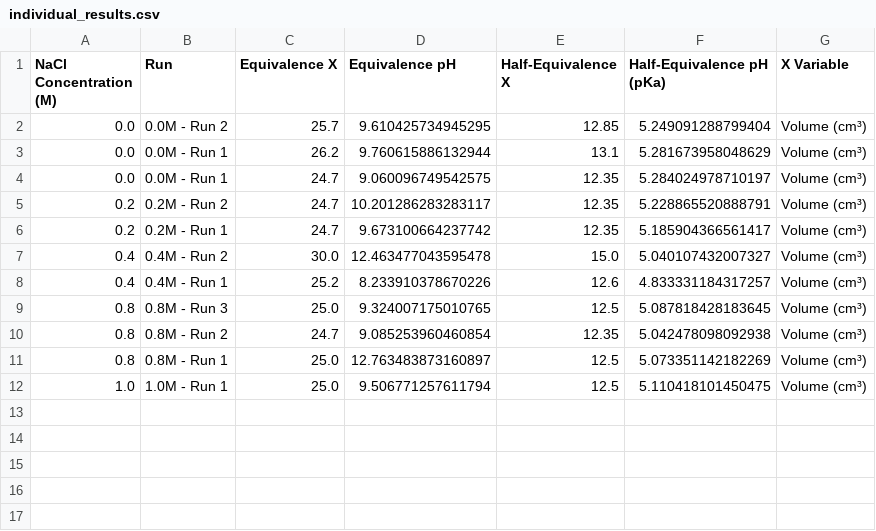
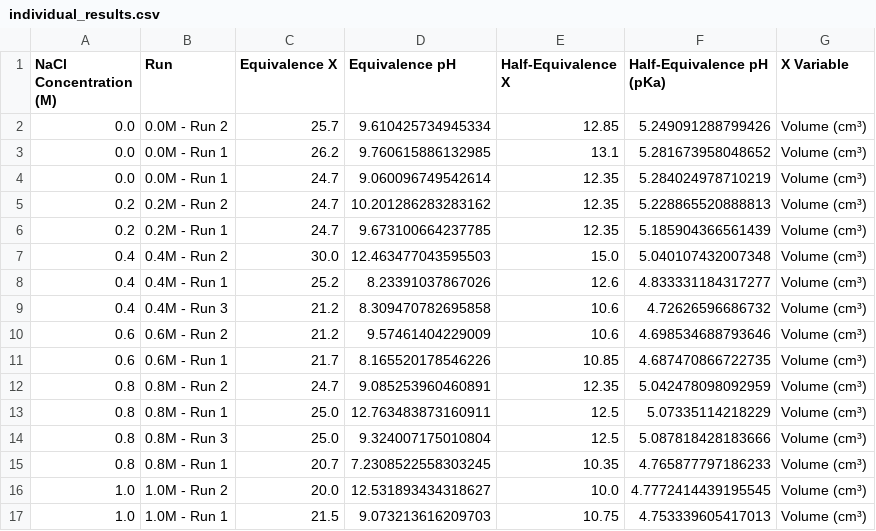
Before and after one commit to cytronicoder/in-the-salt-mines, a CSV file: output/individual_results.csv, drawn as a sheet.

Commit message:
data dump

```diff
--- a/output/individual_results.csv
+++ b/output/individual_results.csv
@@ -1,12 +1,17 @@
 NaCl Concentration (M),Run,Equivalence X,Equivalence pH,Half-Equivalence X,Half-Equivalence pH (pKa),X Variable
-0.0,0.0M - Run 2,25.7,9.610425734945295,12.85,5.249091288799404,Volume (cm³)
-0.0,0.0M - Run 1,26.2,9.760615886132944,13.1,5.281673958048629,Volume (cm³)
-0.0,0.0M - Run 1,24.7,9.060096749542575,12.35,5.284024978710197,Volume (cm³)
-0.2,0.2M - Run 2,24.7,10.201286283283117,12.35,5.228865520888791,Volume (cm³)
-0.2,0.2M - Run 1,24.7,9.673100664237742,12.35,5.185904366561417,Volume (cm³)
-0.4,0.4M - Run 2,30.0,12.463477043595478,15.0,5.040107432007327,Volume (cm³)
-0.4,0.4M - Run 1,25.2,8.233910378670226,12.6,4.833331184317257,Volume (cm³)
-0.8,0.8M - Run 3,25.0,9.324007175010765,12.5,5.087818428183645,Volume (cm³)
-0.8,0.8M - Run 2,24.7,9.085253960460854,12.35,5.042478098092938,Volume (cm³)
-0.8,0.8M - Run 1,25.0,12.763483873160897,12.5,5.073351142182269,Volume (cm³)
-1.0,1.0M - Run 1,25.0,9.506771257611794,12.5,5.110418101450475,Volume (cm³)
+0.0,0.0M - Run 2,25.7,9.610425734945334,12.85,5.249091288799426,Volume (cm³)
+0.0,0.0M - Run 1,26.2,9.760615886132985,13.1,5.281673958048652,Volume (cm³)
+0.0,0.0M - Run 1,24.7,9.060096749542614,12.35,5.284024978710219,Volume (cm³)
+0.2,0.2M - Run 2,24.7,10.201286283283162,12.35,5.228865520888813,Volume (cm³)
+0.2,0.2M - Run 1,24.7,9.673100664237785,12.35,5.185904366561439,Volume (cm³)
+0.4,0.4M - Run 2,30.0,12.463477043595503,15.0,5.040107432007348,Volume (cm³)
+0.4,0.4M - Run 1,25.2,8.23391037867026,12.6,4.833331184317277,Volume (cm³)
+0.4,0.4M - Run 3,21.2,8.309470782695858,10.6,4.72626596686732,Volume (cm³)
+0.6,0.6M - Run 2,21.2,9.57461404229009,10.6,4.698534688793646,Volume (cm³)
+0.6,0.6M - Run 1,21.7,8.165520178546226,10.85,4.687470866722735,Volume (cm³)
+0.8,0.8M - Run 2,24.7,9.085253960460891,12.35,5.042478098092959,Volume (cm³)
+0.8,0.8M - Run 1,25.0,12.763483873160911,12.5,5.07335114218229,Volume (cm³)
+0.8,0.8M - Run 3,25.0,9.324007175010804,12.5,5.087818428183666,Volume (cm³)
+0.8,0.8M - Run 1,20.7,7.2308522558303245,10.35,4.765877797186233,Volume (cm³)
+1.0,1.0M - Run 2,20.0,12.531893434318627,10.0,4.7772414439195545,Volume (cm³)
+1.0,1.0M - Run 1,21.5,9.073213616209703,10.75,4.753339605417013,Volume (cm³)
```
Also changed, not shown: output/statistical_summary.csv, 18 other files.
